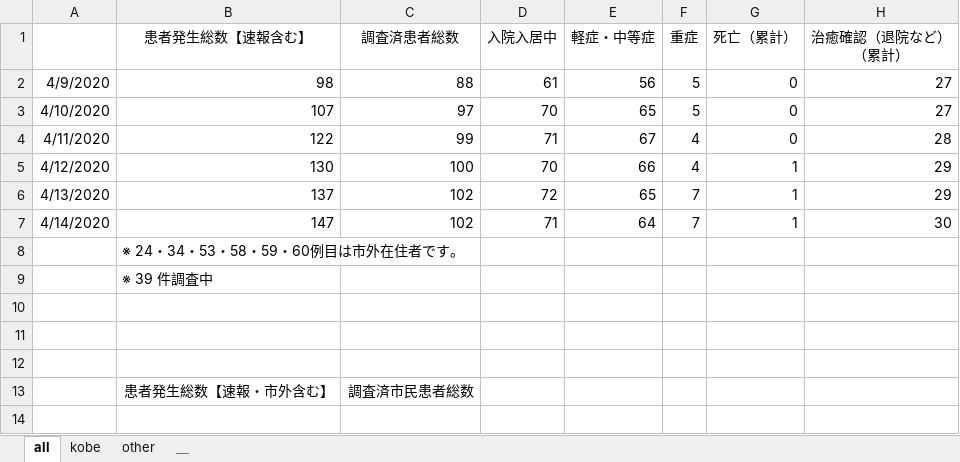
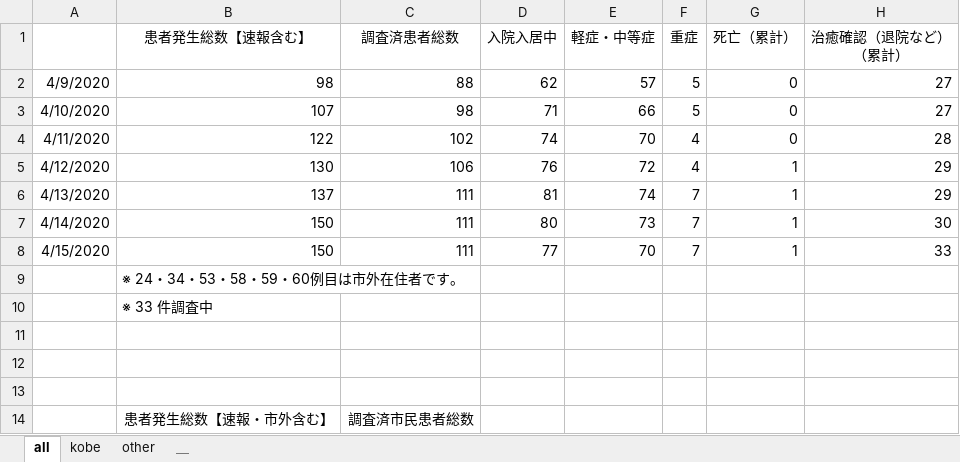
Before and after one commit to y-chan/covid19kobe-scraping, an Excel workbook: kansensya_pcr.xlsx, sheet all, drawn as a sheet; values as stored, in another font and other column widths than the file's, no borders; addresses are those after the commit; the diff names each change by its address in the sheet, - before the commit and + after, or states it on an @@ line.

```diff
--- a/kansensya_pcr.xlsx (sheet all)
+++ b/kansensya_pcr.xlsx (sheet all)
-D2 (入院入居中): 61
+D2 (入院入居中): 62
-E2 (軽症・中等症): 56
+E2 (軽症・中等症): 57
-C3 (調査済患者総数): 97
+C3 (調査済患者総数): 98
-D3 (入院入居中): 70
+D3 (入院入居中): 71
-E3 (軽症・中等症): 65
+E3 (軽症・中等症): 66
-C4 (調査済患者総数): 99
+C4 (調査済患者総数): 102
-D4 (入院入居中): 71
+D4 (入院入居中): 74
-E4 (軽症・中等症): 67
+E4 (軽症・中等症): 70
-C5 (調査済患者総数): 100
+C5 (調査済患者総数): 106
-D5 (入院入居中): 70
+D5 (入院入居中): 76
-E5 (軽症・中等症): 66
+E5 (軽症・中等症): 72
-C6:C7 (調査済患者総数): 102
+C6:C7 (調査済患者総数): 111
-D6 (入院入居中): 72
+D6 (入院入居中): 81
-E6 (軽症・中等症): 65
+E6 (軽症・中等症): 74
-B7 (患者発生総数【速報含む】): 147
+B7 (患者発生総数【速報含む】): 150
-D7 (入院入居中): 71
+D7 (入院入居中): 80
-E7 (軽症・中等症): 64
+E7 (軽症・中等症): 73
+row 8: 4/15/2020 | 150 | 111 | 77 | 70 | 7 | 1 | 33
-B10 (患者発生総数【速報含む】): ※ 39 件調査中
+B10 (患者発生総数【速報含む】): ※ 33 件調査中
```
Also changed, not shown: sheet kobe, sheet other, 1 other file.
